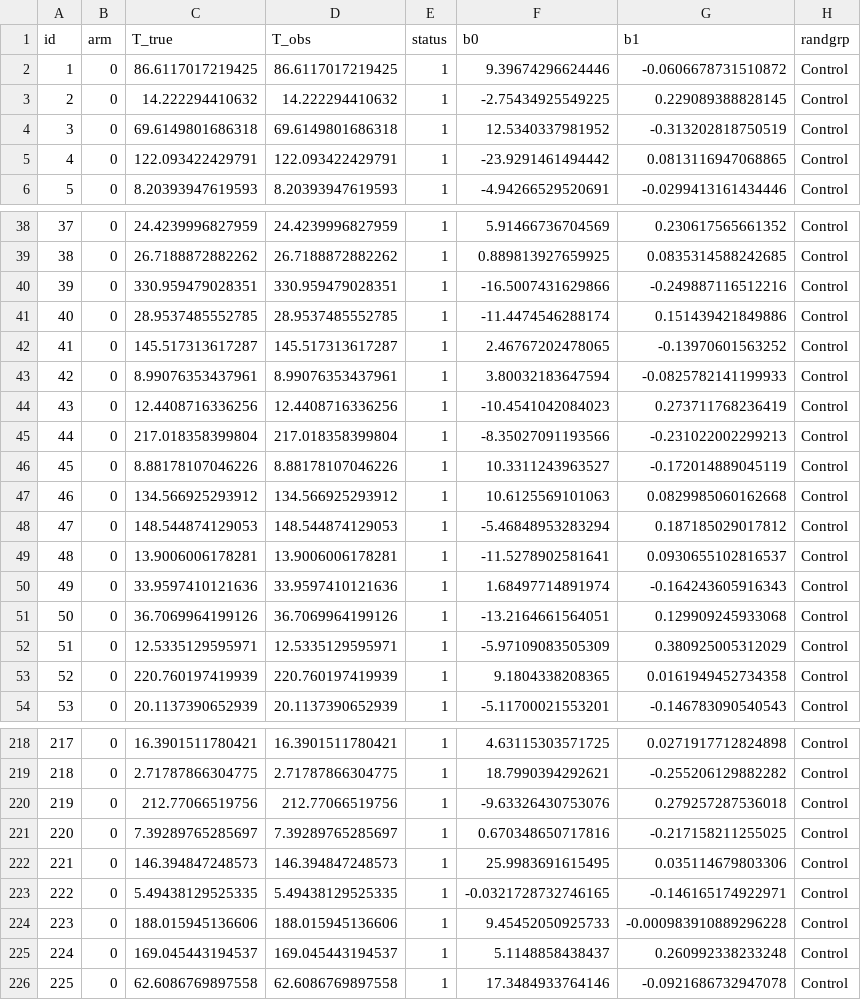
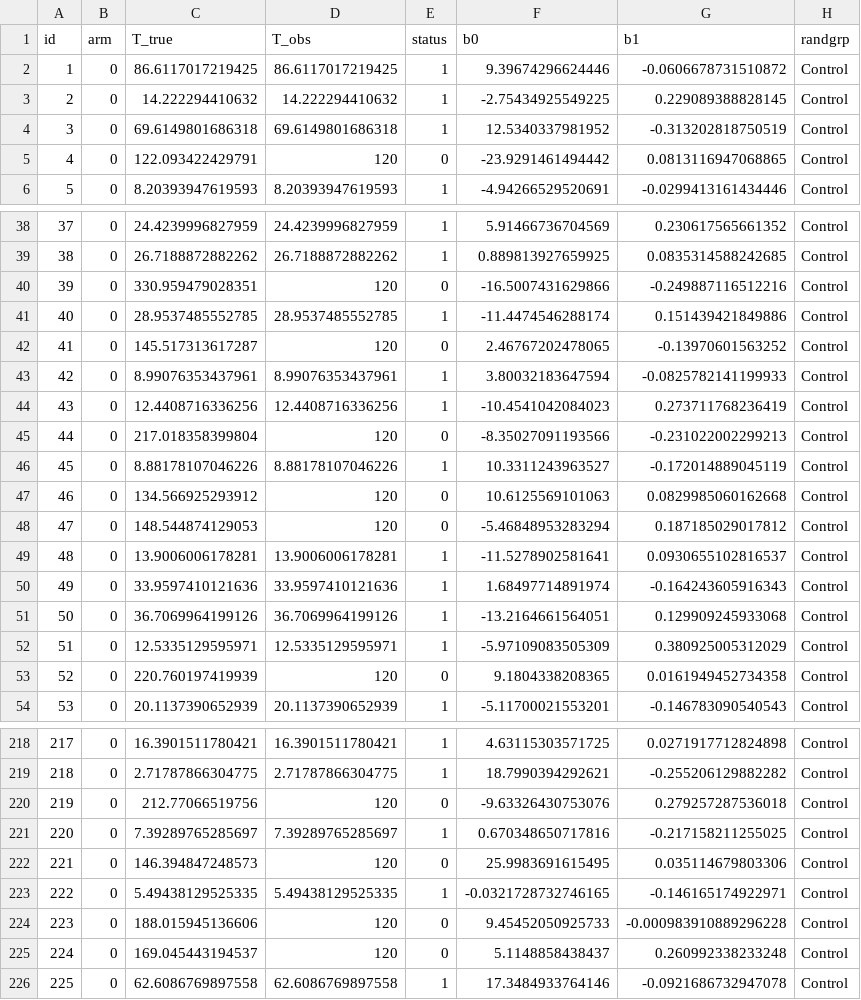
Before and after one commit to UQ-ULTRA/sAFT-JM-BiomJ, a CSV file: simulated_survival_data.csv, drawn as a sheet; only a part is shown, gaps mark what is left out; the diff covers the shown part only.

```diff
--- a/simulated_survival_data.csv
+++ b/simulated_survival_data.csv
@@ -4,3 +4,3 @@
 3,0,69.6149801686318,69.6149801686318,1,12.5340337981952,-0.313202818750519,"Control"
-4,0,122.093422429791,122.093422429791,1,-23.9291461494442,0.0813116947068865,"Control"
+4,0,122.093422429791,120,0,-23.9291461494442,0.0813116947068865,"Control"
 5,0,8.20393947619593,8.20393947619593,1,-4.94266529520691,-0.0299413161434446,"Control"
@@ -39,11 +39,11 @@
 38,0,26.7188872882262,26.7188872882262,1,0.889813927659925,0.0835314588242685,"Control"
-39,0,330.959479028351,330.959479028351,1,-16.5007431629866,-0.249887116512216,"Control"
+39,0,330.959479028351,120,0,-16.5007431629866,-0.249887116512216,"Control"
 40,0,28.9537485552785,28.9537485552785,1,-11.4474546288174,0.151439421849886,"Control"
-41,0,145.517313617287,145.517313617287,1,2.46767202478065,-0.13970601563252,"Control"
+41,0,145.517313617287,120,0,2.46767202478065,-0.13970601563252,"Control"
 42,0,8.99076353437961,8.99076353437961,1,3.80032183647594,-0.0825782141199933,"Control"
 43,0,12.4408716336256,12.4408716336256,1,-10.4541042084023,0.273711768236419,"Control"
-44,0,217.018358399804,217.018358399804,1,-8.35027091193566,-0.231022002299213,"Control"
+44,0,217.018358399804,120,0,-8.35027091193566,-0.231022002299213,"Control"
 45,0,8.88178107046226,8.88178107046226,1,10.3311243963527,-0.172014889045119,"Control"
-46,0,134.566925293912,134.566925293912,1,10.6125569101063,0.0829985060162668,"Control"
-47,0,148.544874129053,148.544874129053,1,-5.46848953283294,0.187185029017812,"Control"
+46,0,134.566925293912,120,0,10.6125569101063,0.0829985060162668,"Control"
+47,0,148.544874129053,120,0,-5.46848953283294,0.187185029017812,"Control"
 48,0,13.9006006178281,13.9006006178281,1,-11.5278902581641,0.0930655102816537,"Control"
@@ -52,3 +52,3 @@
 51,0,12.5335129595971,12.5335129595971,1,-5.97109083505309,0.380925005312029,"Control"
-52,0,220.760197419939,220.760197419939,1,9.1804338208365,0.0161949452734358,"Control"
+52,0,220.760197419939,120,0,9.1804338208365,0.0161949452734358,"Control"
 53,0,20.1137390652939,20.1137390652939,1,-5.11700021553201,-0.146783090540543,"Control"
@@ -219,8 +219,8 @@
 218,0,2.71787866304775,2.71787866304775,1,18.7990394292621,-0.255206129882282,"Control"
-219,0,212.77066519756,212.77066519756,1,-9.63326430753076,0.279257287536018,"Control"
+219,0,212.77066519756,120,0,-9.63326430753076,0.279257287536018,"Control"
 220,0,7.39289765285697,7.39289765285697,1,0.670348650717816,-0.217158211255025,"Control"
-221,0,146.394847248573,146.394847248573,1,25.9983691615495,0.035114679803306,"Control"
+221,0,146.394847248573,120,0,25.9983691615495,0.035114679803306,"Control"
 222,0,5.49438129525335,5.49438129525335,1,-0.0321728732746165,-0.146165174922971,"Control"
-223,0,188.015945136606,188.015945136606,1,9.45452050925733,-0.000983910889296228,"Control"
-224,0,169.045443194537,169.045443194537,1,5.1148858438437,0.260992338233248,"Control"
+223,0,188.015945136606,120,0,9.45452050925733,-0.000983910889296228,"Control"
+224,0,169.045443194537,120,0,5.1148858438437,0.260992338233248,"Control"
 225,0,62.6086769897558,62.6086769897558,1,17.3484933764146,-0.0921686732947078,"Control"
```
Also changed, not shown: 166 edited cells elsewhere in this file, 3 other files.
